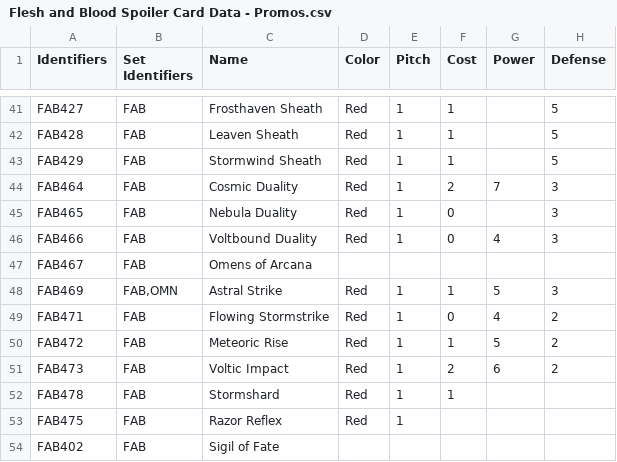
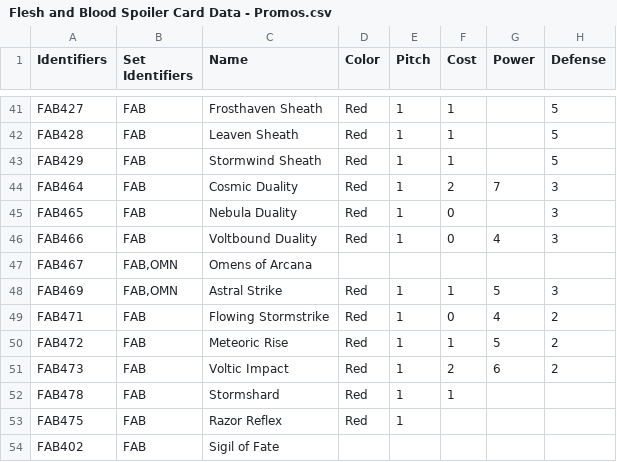
Before and after one commit to fabrary/cards, a CSV file: packages/cards/scripts/Spoiled/Flesh and Blood Spoiler Card Data - Promos.csv, drawn as a sheet; only a part is shown, gaps mark what is left out; the diff names each change by its address in the sheet, - before the commit and + after, or states it on an @@ line.

```diff
--- a/packages/cards/scripts/Spoiled/Flesh and Blood Spoiler Card Data - Promos.csv
+++ b/packages/cards/scripts/Spoiled/Flesh and Blood Spoiler Card Data - Promos.csv
-B47 (Set Identifiers): FAB
+B47 (Set Identifiers): FAB,OMN
```
Also changed, not shown: packages/cards/scripts/Spoiled/Flesh and Blood Spoiler Card Data - AHA.csv, 11 other files.
